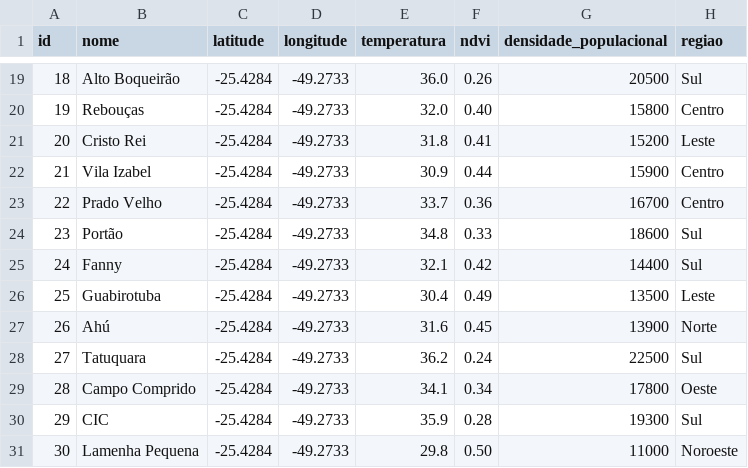
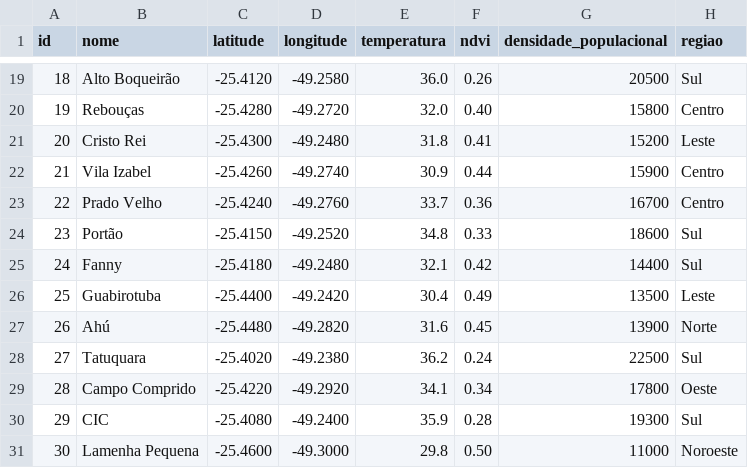
Before and after one commit to MarceloPieroni/nasa-hackathon, a CSV file: data/curitiba_zones_data.csv, drawn as a sheet; only a part is shown, gaps mark what is left out; the diff covers the shown part only.

```diff
--- a/data/curitiba_zones_data.csv
+++ b/data/curitiba_zones_data.csv
@@ -19,13 +19,13 @@ id,nome,latitude,longitude,temperatura,ndvi,densidade_populacional,regiao
-18,Alto Boqueirão,-25.4284,-49.2733,36.0,0.26,20500,Sul
-19,Rebouças,-25.4284,-49.2733,32.0,0.40,15800,Centro
-20,Cristo Rei,-25.4284,-49.2733,31.8,0.41,15200,Leste
-21,Vila Izabel,-25.4284,-49.2733,30.9,0.44,15900,Centro
-22,Prado Velho,-25.4284,-49.2733,33.7,0.36,16700,Centro
-23,Portão,-25.4284,-49.2733,34.8,0.33,18600,Sul
-24,Fanny,-25.4284,-49.2733,32.1,0.42,14400,Sul
-25,Guabirotuba,-25.4284,-49.2733,30.4,0.49,13500,Leste
-26,Ahú,-25.4284,-49.2733,31.6,0.45,13900,Norte
-27,Tatuquara,-25.4284,-49.2733,36.2,0.24,22500,Sul
-28,Campo Comprido,-25.4284,-49.2733,34.1,0.34,17800,Oeste
-29,CIC,-25.4284,-49.2733,35.9,0.28,19300,Sul
-30,Lamenha Pequena,-25.4284,-49.2733,29.8,0.50,11000,Noroeste
+18,Alto Boqueirão,-25.4120,-49.2580,36.0,0.26,20500,Sul
+19,Rebouças,-25.4280,-49.2720,32.0,0.40,15800,Centro
+20,Cristo Rei,-25.4300,-49.2480,31.8,0.41,15200,Leste
+21,Vila Izabel,-25.4260,-49.2740,30.9,0.44,15900,Centro
+22,Prado Velho,-25.4240,-49.2760,33.7,0.36,16700,Centro
+23,Portão,-25.4150,-49.2520,34.8,0.33,18600,Sul
+24,Fanny,-25.4180,-49.2480,32.1,0.42,14400,Sul
+25,Guabirotuba,-25.4400,-49.2420,30.4,0.49,13500,Leste
+26,Ahú,-25.4480,-49.2820,31.6,0.45,13900,Norte
+27,Tatuquara,-25.4020,-49.2380,36.2,0.24,22500,Sul
+28,Campo Comprido,-25.4220,-49.2920,34.1,0.34,17800,Oeste
+29,CIC,-25.4080,-49.2400,35.9,0.28,19300,Sul
+30,Lamenha Pequena,-25.4600,-49.3000,29.8,0.50,11000,Noroeste
```
Also changed, not shown: 32 edited cells elsewhere in this file, 36 other files.
